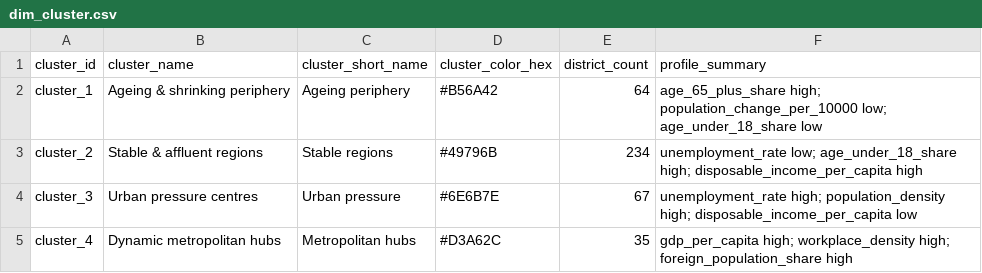
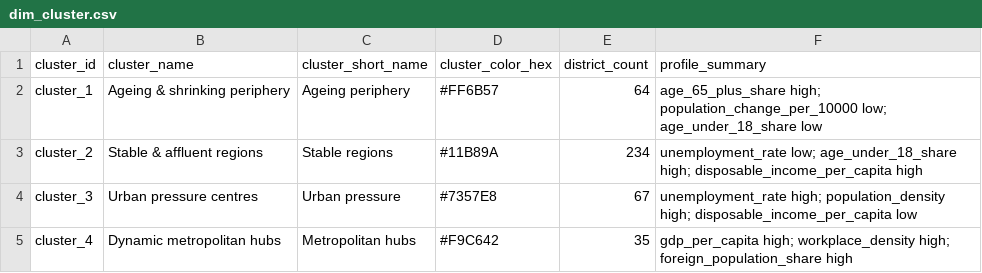
Before and after one commit to anastasia-klein/germany-data-observatory, a CSV file: data/processed/dim_cluster.csv, drawn as a sheet.

```diff
--- a/data/processed/dim_cluster.csv
+++ b/data/processed/dim_cluster.csv
@@ -1,5 +1,5 @@
 cluster_id,cluster_name,cluster_short_name,cluster_color_hex,district_count,profile_summary
-cluster_1,Ageing & shrinking periphery,Ageing periphery,#B56A42,64,age_65_plus_share high; population_change_per_10000 low; age_under_18_share low
-cluster_2,Stable & affluent regions,Stable regions,#49796B,234,unemployment_rate low; age_under_18_share high; disposable_income_per_capita high
-cluster_3,Urban pressure centres,Urban pressure,#6E6B7E,67,unemployment_rate high; population_density high; disposable_income_per_capita low
-cluster_4,Dynamic metropolitan hubs,Metropolitan hubs,#D3A62C,35,gdp_per_capita high; workplace_density high; foreign_population_share high
+cluster_1,Ageing & shrinking periphery,Ageing periphery,#FF6B57,64,age_65_plus_share high; population_change_per_10000 low; age_under_18_share low
+cluster_2,Stable & affluent regions,Stable regions,#11B89A,234,unemployment_rate low; age_under_18_share high; disposable_income_per_capita high
+cluster_3,Urban pressure centres,Urban pressure,#7357E8,67,unemployment_rate high; population_density high; disposable_income_per_capita low
+cluster_4,Dynamic metropolitan hubs,Metropolitan hubs,#F9C642,35,gdp_per_capita high; workplace_density high; foreign_population_share high
```
Also changed, not shown: 16 other files.
